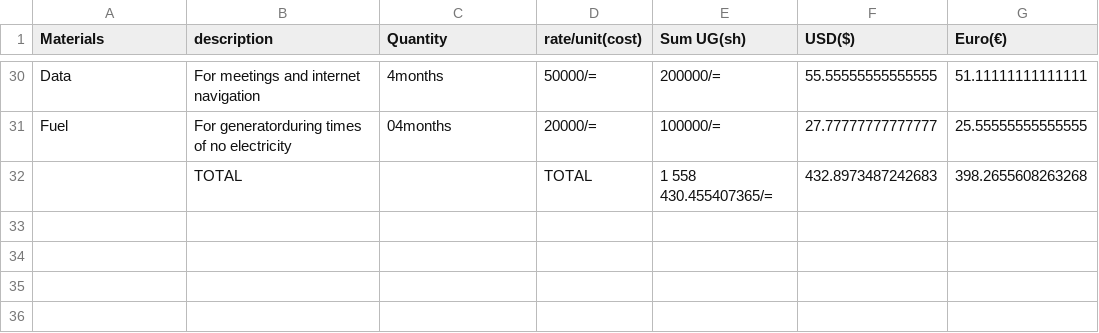
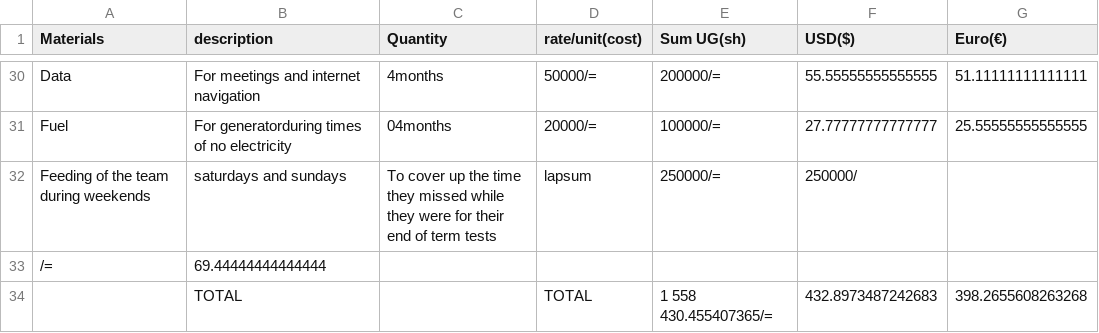
Before and after one commit to chardso/Building-a-DIY-audio-ultra-bass-amplifier, a CSV file: Material-details.csv, drawn as a sheet; only a part is shown, gaps mark what is left out; the diff names each change by its address in the sheet, - before the commit and + after, or states it on an @@ line.

Commit message:
Update Material-details.csv

```diff
--- a/Material-details.csv
+++ b/Material-details.csv
+row 32: Feeding of the team during weekends | saturdays and sundays | To cover up the time they missed while they were for their end of term tests | lapsum | 250000/= | 250000/
+row 33: /= | 69.44444444444444
```
